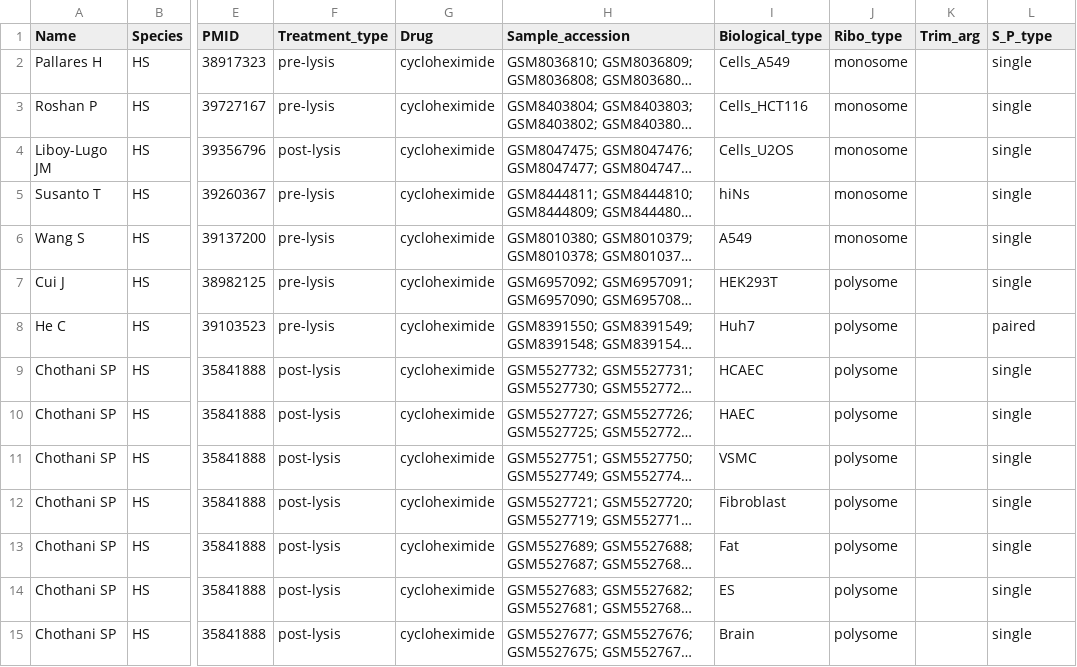
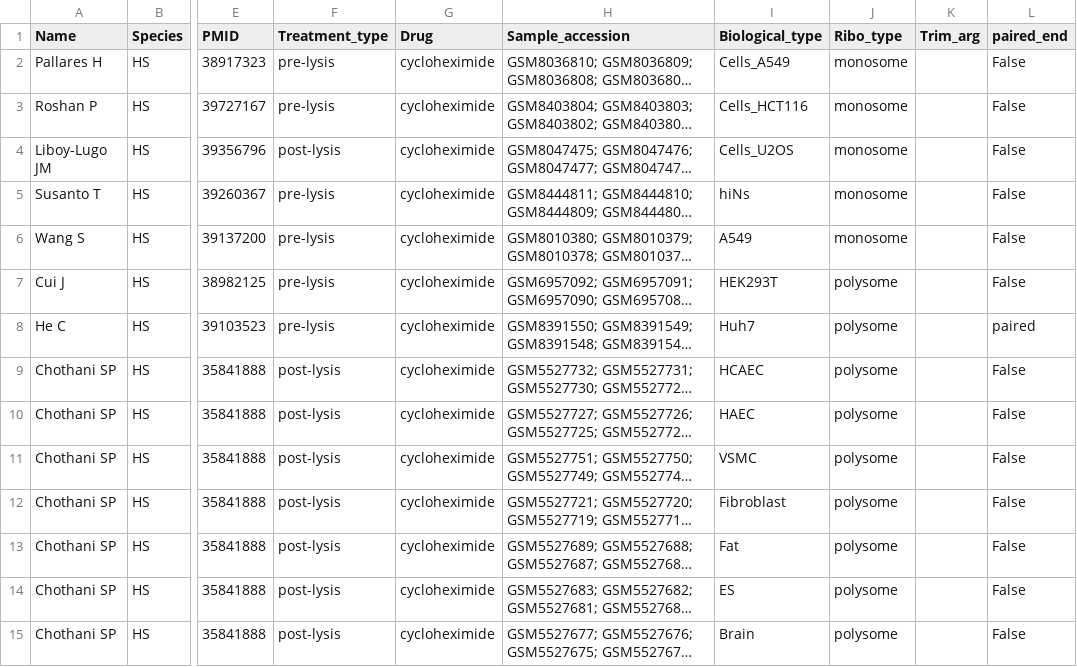
Before and after one commit to NicolasProvencher/ribotie_pipeline, a CSV file: Samplesheet_example/Sample_sheet_HS.csv, drawn as a sheet; only a part is shown, gaps mark what is left out; long unchanged cells end in …; the diff names each change by its address in the sheet, - before the commit and + after, or states it on an @@ line.

```diff
--- a/Samplesheet_example/Sample_sheet_HS.csv
+++ b/Samplesheet_example/Sample_sheet_HS.csv
-L1: S_P_type
+L1: paired_end
-L2:L7 (paired_end): single
+L2:L7 (paired_end): False
-L9:L15 (paired_end): single
+L9:L15 (paired_end): False
```
Also changed, not shown: Samplesheet_example/Original_samples.csv, 2 other files.
